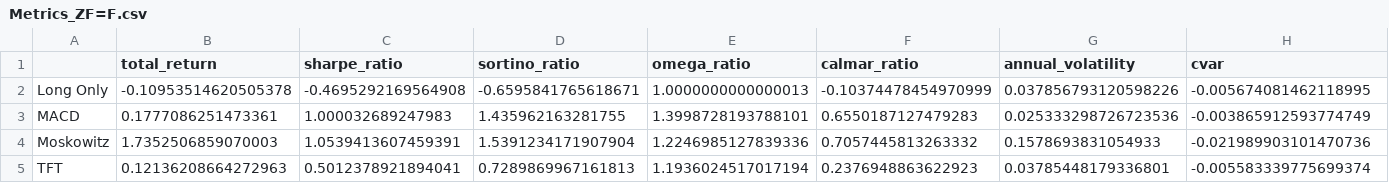
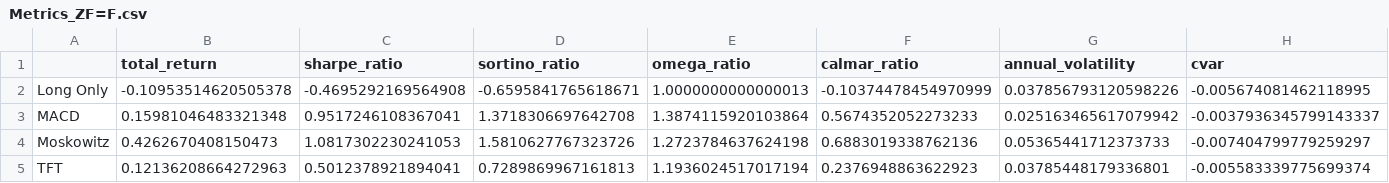
Before and after one commit to Lamino1788/TCC_TFT, a CSV file: Backtesting/Results/Metrics/Metrics_ZF=F.csv, drawn as a sheet; only a part is shown; the diff covers the shown part only; the diff names each change by its address in the sheet, - before the commit and + after, or states it on an @@ line.

```diff
--- a/Backtesting/Results/Metrics/Metrics_ZF=F.csv
+++ b/Backtesting/Results/Metrics/Metrics_ZF=F.csv
-B3 (total_return): 0.1777086251473361
+B3 (total_return): 0.15981046483321348
-C3 (sharpe_ratio): 1.000032689247983
+C3 (sharpe_ratio): 0.9517246108367041
-D3 (sortino_ratio): 1.435962163281755
+D3 (sortino_ratio): 1.3718306697642708
-E3 (omega_ratio): 1.3998728193788101
+E3 (omega_ratio): 1.3874115920103864
-F3 (calmar_ratio): 0.6550187127479283
+F3 (calmar_ratio): 0.5674352052273233
-G3 (annual_volatility): 0.025333298726723536
+G3 (annual_volatility): 0.025163465617079942
-H3 (cvar): -0.003865912593774749
+H3 (cvar): -0.0037936345799143337
-B4 (total_return): 1.7352506859070003
+B4 (total_return): 0.4262670408150473
-C4 (sharpe_ratio): 1.0539413607459391
+C4 (sharpe_ratio): 1.0817302230241053
-D4 (sortino_ratio): 1.5391234171907904
+D4 (sortino_ratio): 1.5810627767323726
-E4 (omega_ratio): 1.2246985127839336
+E4 (omega_ratio): 1.2723784637624198
-F4 (calmar_ratio): 0.7057445813263332
+F4 (calmar_ratio): 0.6883019338762136
-G4 (annual_volatility): 0.1578693831054933
+G4 (annual_volatility): 0.05365441712373733
-H4 (cvar): -0.021989903101470736
+H4 (cvar): -0.007404799779259297
```
Also changed, not shown: 22 edited cells elsewhere in this file, Backtesting/Results/Metrics/Metrics_AverageEquity.csv, Backtesting/Results/Metrics/Metrics_AverageRenda_Fixa.csv, 17 other files.
